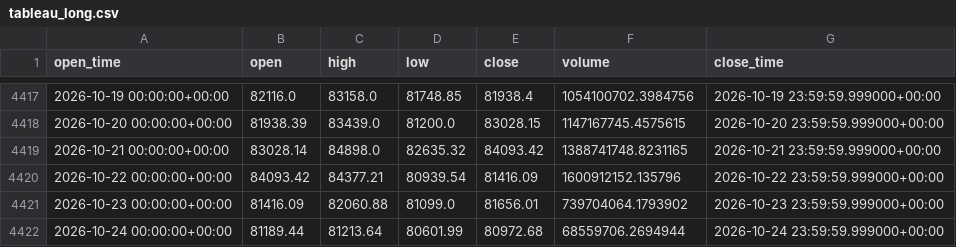
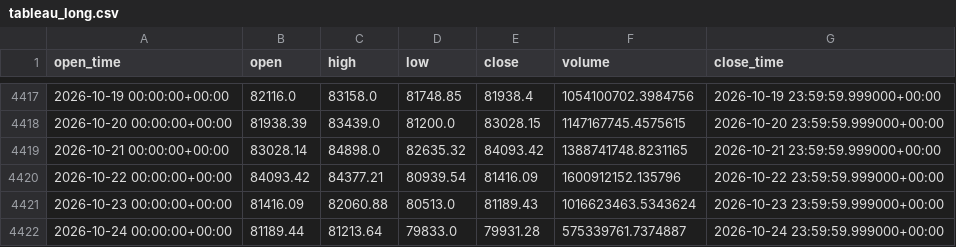
Before and after one commit to aiyman14/bitcoin-ai-monitoring-dashboard, a CSV file: data/BTC-USD/tableau_long.csv, drawn as a sheet; only a part is shown, gaps mark what is left out.

```diff
--- a/data/BTC-USD/tableau_long.csv
+++ b/data/BTC-USD/tableau_long.csv
@@ -4420,3 +4420,3 @@ open_time,open,high,low,close,volume,close_time
 2026-10-22 00:00:00+00:00,84093.42,84377.21,80939.54,81416.09,1600912152.135796,2026-10-22 23:59:59.999000+00:00
-2026-10-23 00:00:00+00:00,81416.09,82060.88,81099.0,81656.01,739704064.1793902,2026-10-23 23:59:59.999000+00:00
-2026-10-24 00:00:00+00:00,81189.44,81213.64,80601.99,80972.68,68559706.2694944,2026-10-24 23:59:59.999000+00:00
+2026-10-23 00:00:00+00:00,81416.09,82060.88,80513.0,81189.43,1016623463.5343624,2026-10-23 23:59:59.999000+00:00
+2026-10-24 00:00:00+00:00,81189.44,81213.64,79833.0,79931.28,575339761.7374887,2026-10-24 23:59:59.999000+00:00
```
Also changed, not shown: data/BTC-USD/tableau_recent.csv, 7 other files.
